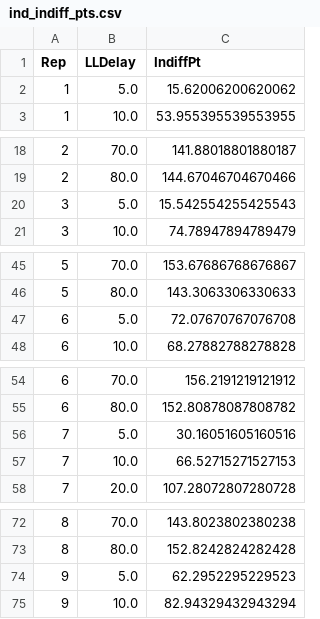
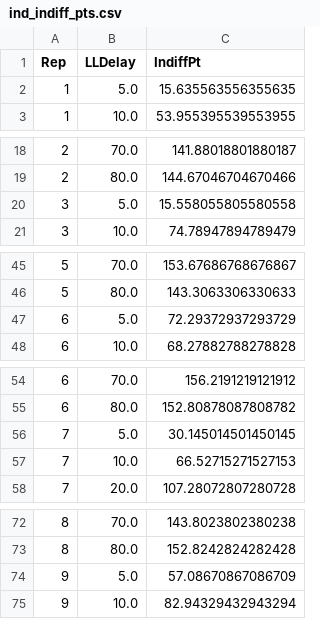
Before and after one commit to ryhigg/etbd-delay-discounting-analysis, a CSV file: experiment2_analysis/out/ind_indiff_pts.csv, drawn as a sheet; only a part is shown, gaps mark what is left out; the diff covers the shown part only.

```diff
--- a/experiment2_analysis/out/ind_indiff_pts.csv
+++ b/experiment2_analysis/out/ind_indiff_pts.csv
@@ -1,3 +1,3 @@
 Rep,LLDelay,IndiffPt
-1,5.0,15.62006200620062
+1,5.0,15.635563556355635
 1,10.0,53.955395539553955
@@ -19,3 +19,3 @@ Rep,LLDelay,IndiffPt
 2,80.0,144.67046704670466
-3,5.0,15.542554255425543
+3,5.0,15.558055805580558
 3,10.0,74.78947894789479
@@ -46,3 +46,3 @@ Rep,LLDelay,IndiffPt
 5,80.0,143.3063306330633
-6,5.0,72.07670767076708
+6,5.0,72.29372937293729
 6,10.0,68.27882788278828
@@ -55,3 +55,3 @@ Rep,LLDelay,IndiffPt
 6,80.0,152.80878087808782
-7,5.0,30.16051605160516
+7,5.0,30.145014501450145
 7,10.0,66.52715271527153
@@ -73,3 +73,3 @@ Rep,LLDelay,IndiffPt
 8,80.0,152.8242824282428
-9,5.0,62.2952295229523
+9,5.0,57.08670867086709
 9,10.0,82.94329432943294
```
Also changed, not shown: 6 edited cells elsewhere in this file, experiment2_analysis/out/ind_fits.csv, experiment2_analysis/out/mean_fits.csv, 1 other file.
